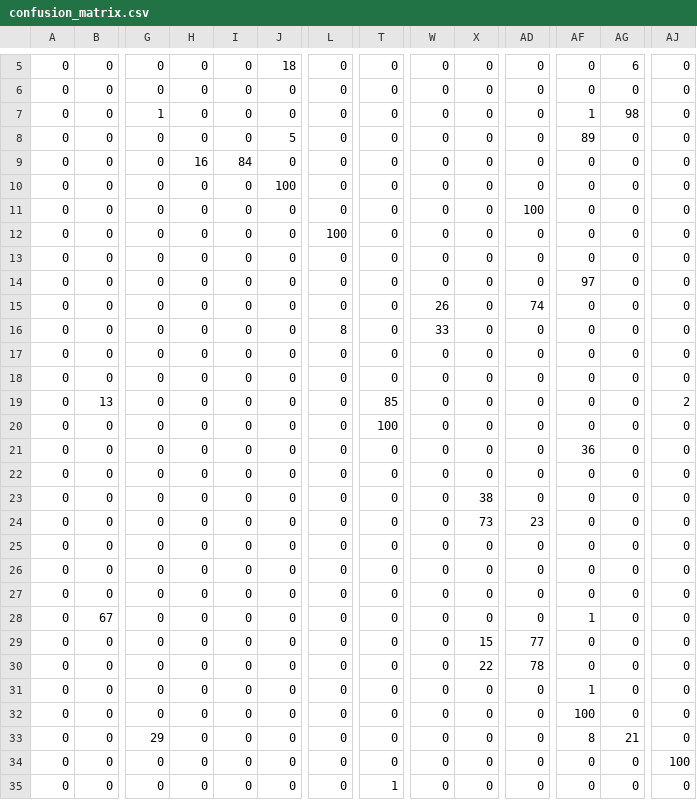
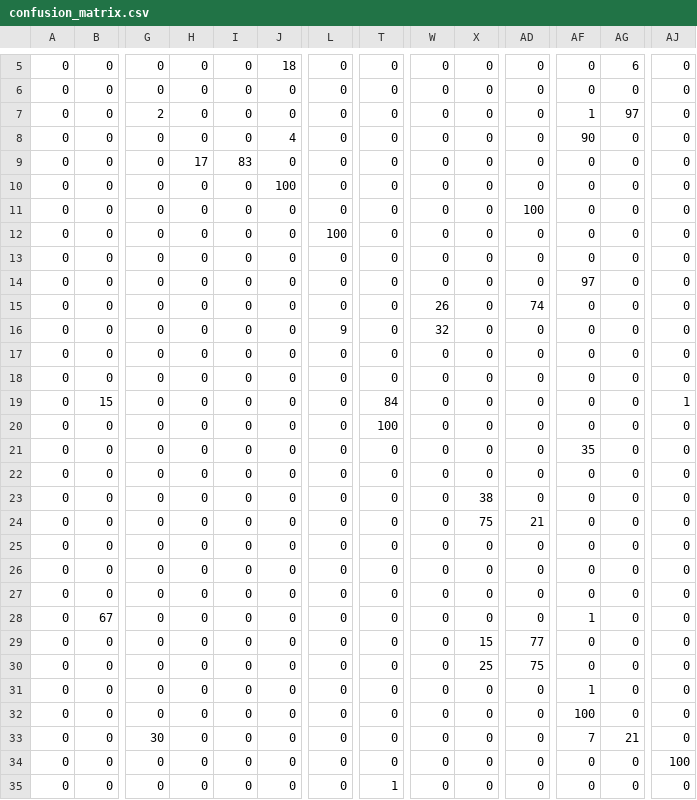
Before and after one commit to Suhasj30/SignSense_CNN, a CSV file: outputs/predictions/confusion_matrix.csv, drawn as a sheet; only a part is shown, gaps mark what is left out; the diff covers the shown part only; the diff names each change by its address in the sheet, - before the commit and + after, or states it on an @@ line.

```diff
--- a/outputs/predictions/confusion_matrix.csv
+++ b/outputs/predictions/confusion_matrix.csv
-G7: 1
+G7: 2
-AG7: 98
+AG7: 97
-J8: 5
+J8: 4
-AF8: 89
+AF8: 90
-H9: 16
+H9: 17
-I9: 84
+I9: 83
-L16: 8
+L16: 9
-W16: 33
+W16: 32
-B19: 13
+B19: 15
-T19: 85
+T19: 84
-AJ19: 2
+AJ19: 1
-AF21: 36
+AF21: 35
-X24: 73
+X24: 75
-AD24: 23
+AD24: 21
-X30: 22
+X30: 25
-AD30: 78
+AD30: 75
-G33: 29
+G33: 30
-AF33: 8
+AF33: 7
```
Also changed, not shown: 1 edited cell elsewhere in this file, outputs/predictions/misclassified_samples.csv, outputs/predictions/per_class_metrics.csv, 26 other files.
